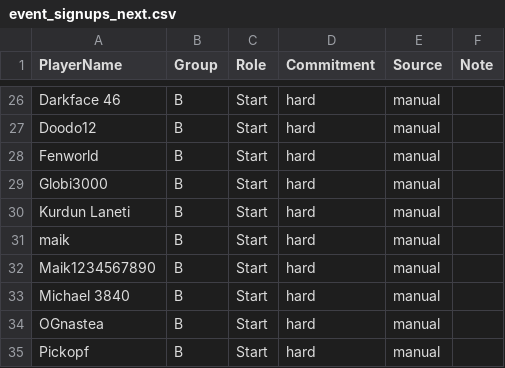
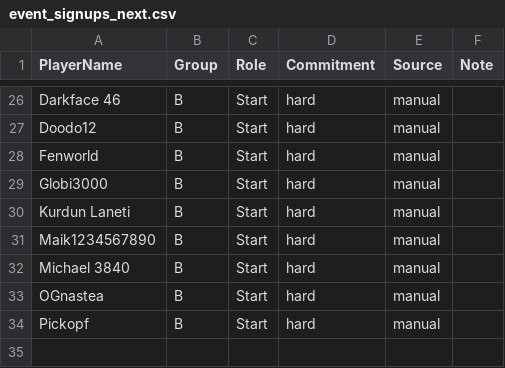
Before and after one commit to its-h4k1/desert-storm-roster-optimizer, a CSV file: data/event_signups_next.csv, drawn as a sheet; only a part is shown, gaps mark what is left out; the diff names each change by its address in the sheet, - before the commit and + after, or states it on an @@ line.

Commit message:
admin: update event_signups_next.csv via event assignments ui

```diff
--- a/data/event_signups_next.csv
+++ b/data/event_signups_next.csv
-row 31: maik | B | Start | hard | manual
```
